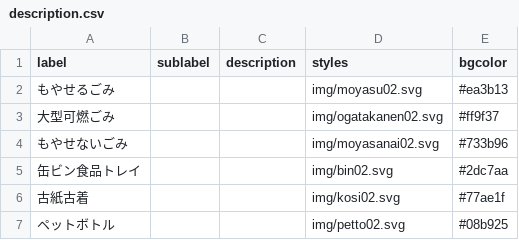
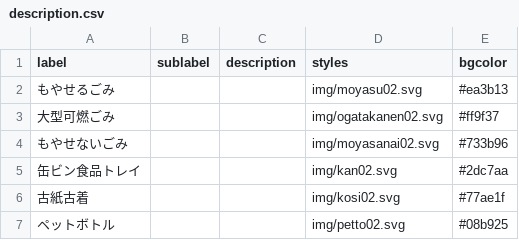
Before and after one commit to Phuket100/settsu5374, a CSV file: data/description.csv, drawn as a sheet.

Commit message:
Update description.csv

```diff
--- a/data/description.csv
+++ b/data/description.csv
@@ -4,3 +4,3 @@ label,sublabel,description,styles,bgcolor
 もやせないごみ,,,img/moyasanai02.svg,#733b96
-缶ビン食品トレイ,,,img/bin02.svg,#2dc7aa
+缶ビン食品トレイ,,,img/kan02.svg,#2dc7aa
 古紙古着,,,img/kosi02.svg,#77ae1f
```
